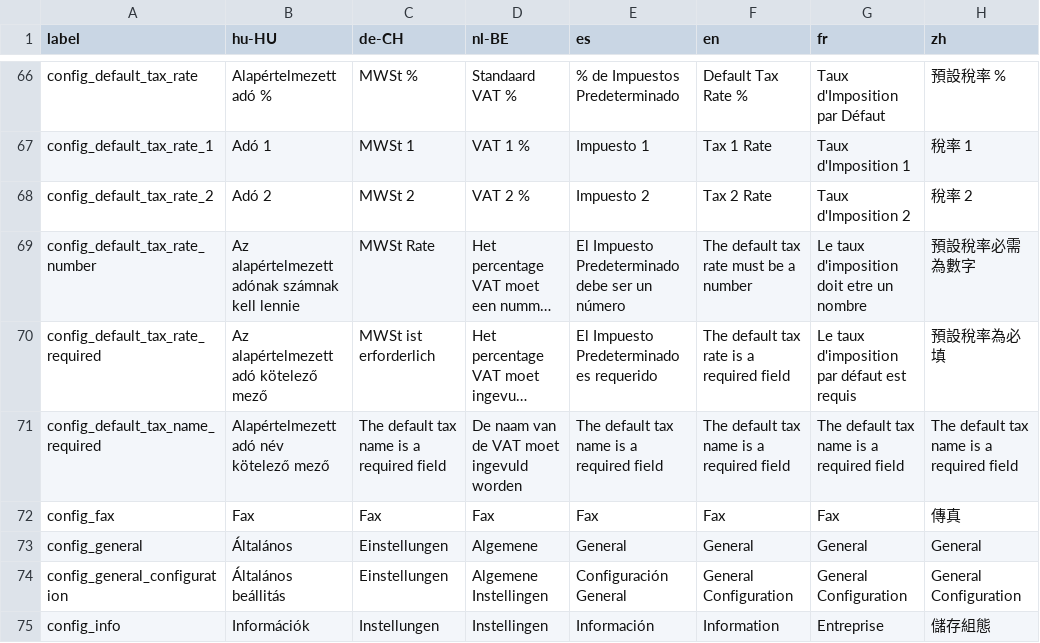
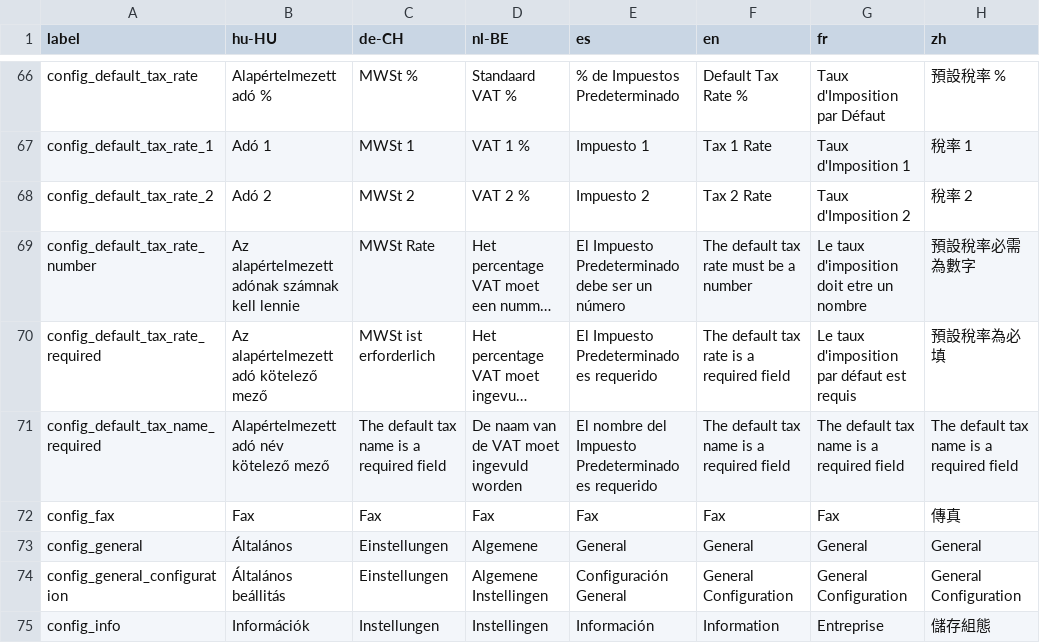
Before and after one commit to Darli963/sistema-inventario-ventas, a CSV file: translations/config_lang.csv, drawn as a sheet; only a part is shown, gaps mark what is left out; long unchanged cells end in …; the diff names each change by its address in the sheet, - before the commit and + after, or states it on an @@ line.

```diff
--- a/translations/config_lang.csv
+++ b/translations/config_lang.csv
-E71 (es): The default tax name is a required field
+E71 (es): El nombre del Impuesto Predeterminado es requerido
```
Also changed, not shown: translations/common_lang.csv, translations/datepicker_lang.csv, 3 other files.
